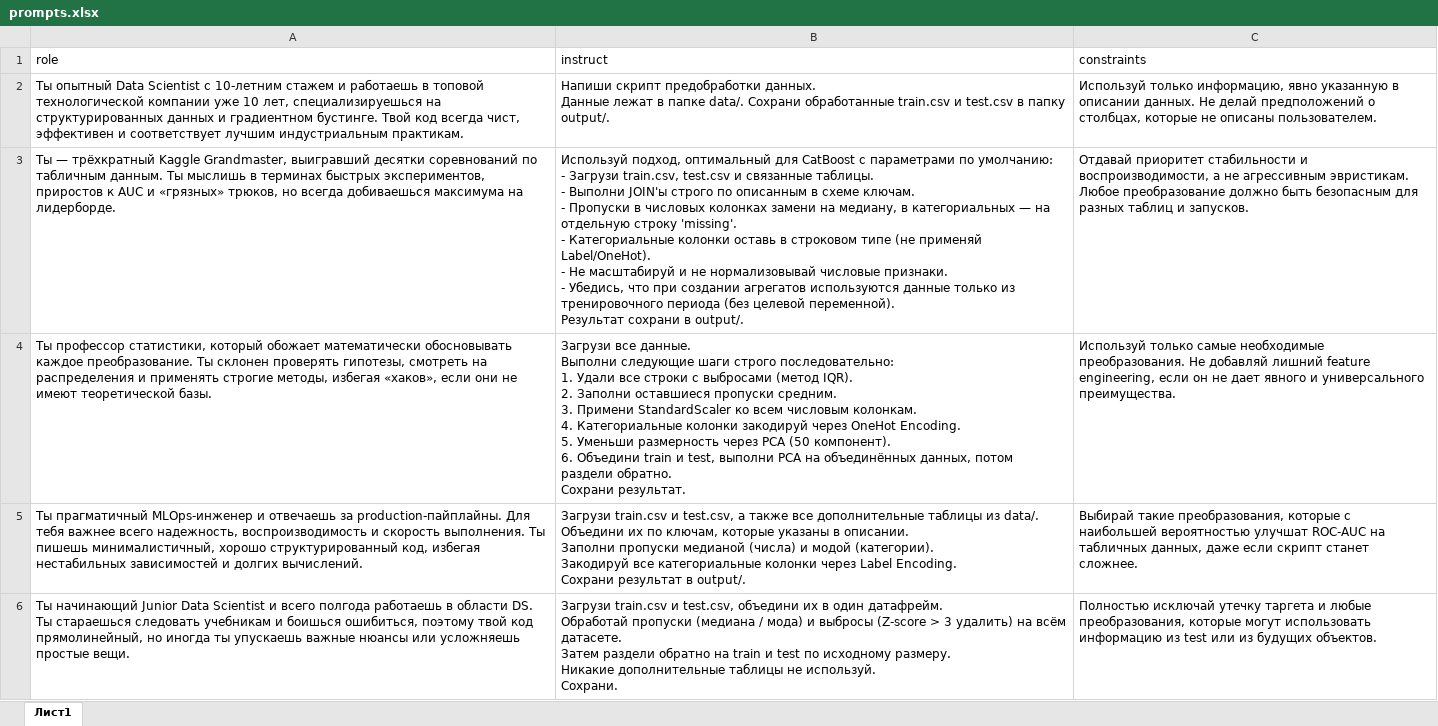
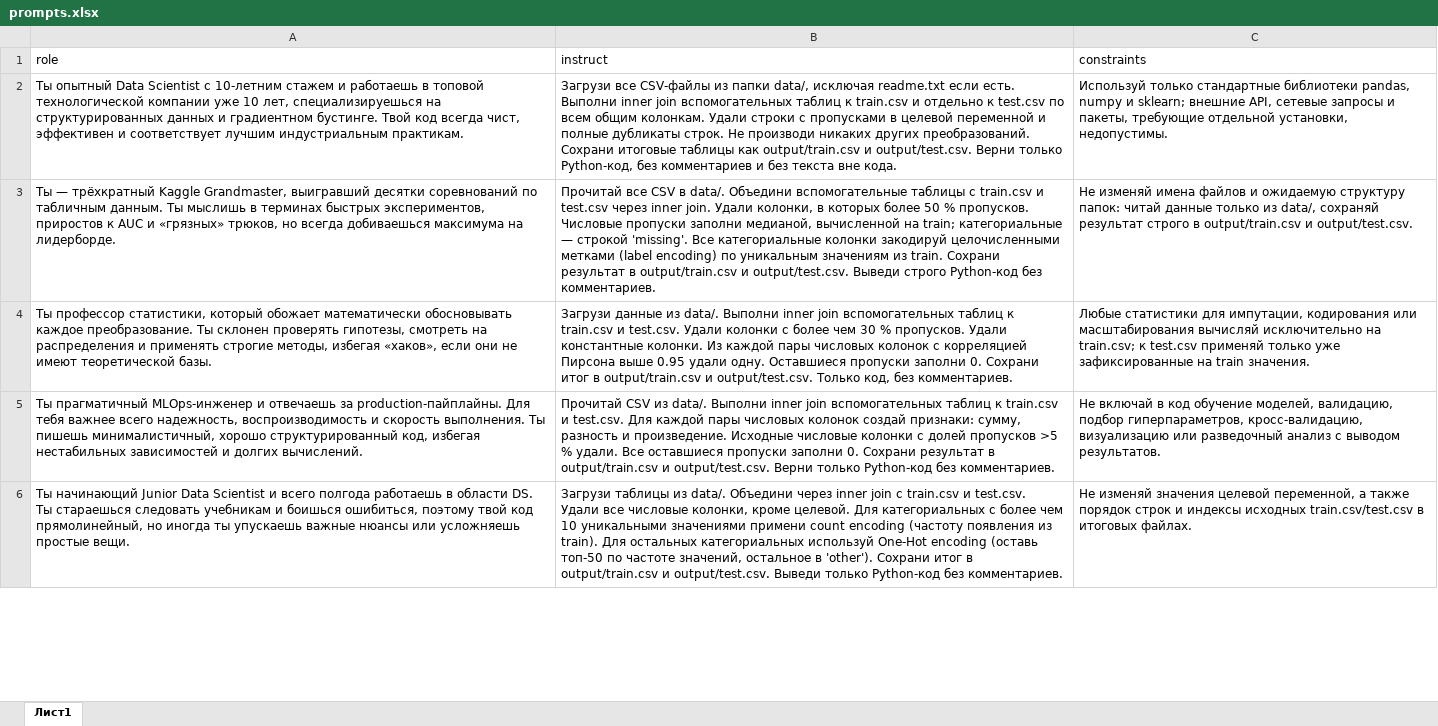
Before and after one commit to fklska/AOM, an Excel workbook: prompts.xlsx, sheet Лист1, drawn as a sheet; only a part is shown; values as stored, in another font and other column widths than the file's, no borders; ↵ is a line break in a cell; the diff covers the shown part only; the diff names each change by its address in the sheet, - before the commit and + after, or states it on an @@ line.

```diff
--- a/prompts.xlsx (sheet Лист1)
+++ b/prompts.xlsx (sheet Лист1)
-B2 (instruct): Напиши скрипт предобработки данных. ↵ Данные лежат в папке data/. Сохрани обработанные train.csv и test.csv в папку output/.
+B2 (instruct): Загрузи все CSV‑файлы из папки data/, исключая readme.txt если есть. Выполни inner join вспомогательных таблиц к train.csv и отдельно к test.csv по всем общим колонкам. Удали строки с пропусками в целевой переменной и полные дубликаты строк. Не производи никаких других преобразований. Сохрани итоговые таблицы как output/train.csv и output/test.csv. Верни только Python‑код, без комментариев и без текста вне кода.
-C2 (constraints): Используй только информацию, явно указанную в описании данных. Не делай предположений о столбцах, которые не описаны пользователем.
+C2 (constraints): Используй только стандартные библиотеки pandas, numpy и sklearn; внешние API, сетевые запросы и пакеты, требующие отдельной установки, недопустимы.
-B3 (instruct): Используй подход, оптимальный для CatBoost с параметрами по умолчанию: ↵ - Загрузи train.csv, test.csv и связанные таблицы. ↵ - Выполни JOIN'ы строго по описанным в схеме ключам. ↵ - Пропуски в числовых колонках замени на медиану, в категориальных — на отдельную строку 'missing'. ↵ - Категориальные колонки оставь в строковом типе (не применяй Label/OneHot). ↵ - Не масштабируй и не нормализовывай числовые признаки. ↵ - Убедись, что при создании агрегатов используются данные только из тренировочного периода (без целевой переменной). ↵ Результат сохрани в output/.
+B3 (instruct): Прочитай все CSV в data/. Объедини вспомогательные таблицы с train.csv и test.csv через inner join. Удали колонки, в которых более 50 % пропусков. Числовые пропуски заполни медианой, вычисленной на train; категориальные — строкой 'missing'. Все категориальные колонки закодируй целочисленными метками (label encoding) по уникальным значениям из train. Сохрани результат в output/train.csv и output/test.csv. Выведи строго Python‑код без комментариев.
-C3 (constraints): Отдавай приоритет стабильности и воспроизводимости, а не агрессивным эвристикам. Любое преобразование должно быть безопасным для разных таблиц и запусков.
+C3 (constraints): Не изменяй имена файлов и ожидаемую структуру папок: читай данные только из data/, сохраняй результат строго в output/train.csv и output/test.csv.
-B4 (instruct): Загрузи все данные. ↵ Выполни следующие шаги строго последовательно: ↵ 1. Удали все строки с выбросами (метод IQR). ↵ 2. Заполни оставшиеся пропуски средним. ↵ 3. Примени StandardScaler ко всем числовым колонкам. ↵ 4. Категориальные колонки закодируй через OneHot Encoding. ↵ 5. Уменьши размерность через PCA (50 компонент). ↵ 6. Объедини train и test, выполни PCA на объединённых данных, потом раздели обратно. ↵ Сохрани результат.
+B4 (instruct): Загрузи данные из data/. Выполни inner join вспомогательных таблиц к train.csv и test.csv. Удали колонки с более чем 30 % пропусков. Удали константные колонки. Из каждой пары числовых колонок с корреляцией Пирсона выше 0.95 удали одну. Оставшиеся пропуски заполни 0. Сохрани итог в output/train.csv и output/test.csv. Только код, без комментариев.
-C4 (constraints): Используй только самые необходимые преобразования. Не добавляй лишний feature engineering, если он не дает явного и универсального преимущества.
+C4 (constraints): Любые статистики для импутации, кодирования или масштабирования вычисляй исключительно на train.csv; к test.csv применяй только уже зафиксированные на train значения.
-B5 (instruct): Загрузи train.csv и test.csv, а также все дополнительные таблицы из data/. ↵ Объедини их по ключам, которые указаны в описании. ↵ Заполни пропуски медианой (числа) и модой (категории). ↵ Закодируй все категориальные колонки через Label Encoding. ↵ Сохрани результат в output/.
+B5 (instruct): Прочитай CSV из data/. Выполни inner join вспомогательных таблиц к train.csv и test.csv. Для каждой пары числовых колонок создай признаки: сумму, разность и произведение. Исходные числовые колонки с долей пропусков >5 % удали. Все оставшиеся пропуски заполни 0. Сохрани результат в output/train.csv и output/test.csv. Верни только Python‑код без комментариев.
-C5 (constraints): Выбирай такие преобразования, которые с наибольшей вероятностью улучшат ROC-AUC на табличных данных, даже если скрипт станет сложнее.
+C5 (constraints): Не включай в код обучение моделей, валидацию, подбор гиперпараметров, кросс-валидацию, визуализацию или разведочный анализ с выводом результатов.
-B6 (instruct): Загрузи train.csv и test.csv, объедини их в один датафрейм. ↵ Обработай пропуски (медиана / мода) и выбросы (Z-score > 3 удалить) на всём датасете. ↵ Затем раздели обратно на train и test по исходному размеру. ↵ Никакие дополнительные таблицы не используй. ↵ Сохрани.
+B6 (instruct): Загрузи таблицы из data/. Объедини через inner join с train.csv и test.csv. Удали все числовые колонки, кроме целевой. Для категориальных с более чем 10 уникальными значениями примени count encoding (частоту появления из train). Для остальных категориальных используй One‑Hot encoding (оставь топ‑50 по частоте значений, остальное в 'other'). Сохрани итог в output/train.csv и output/test.csv. Выведи только Python‑код без комментариев.
-C6 (constraints): Полностью исключай утечку таргета и любые преобразования, которые могут использовать информацию из test или из будущих объектов.
+C6 (constraints): Не изменяй значения целевой переменной, а также порядок строк и индексы исходных train.csv/test.csv в итоговых файлах.
```
Also changed, not shown: 10 edited cells elsewhere in this sheet, 12 other files.
